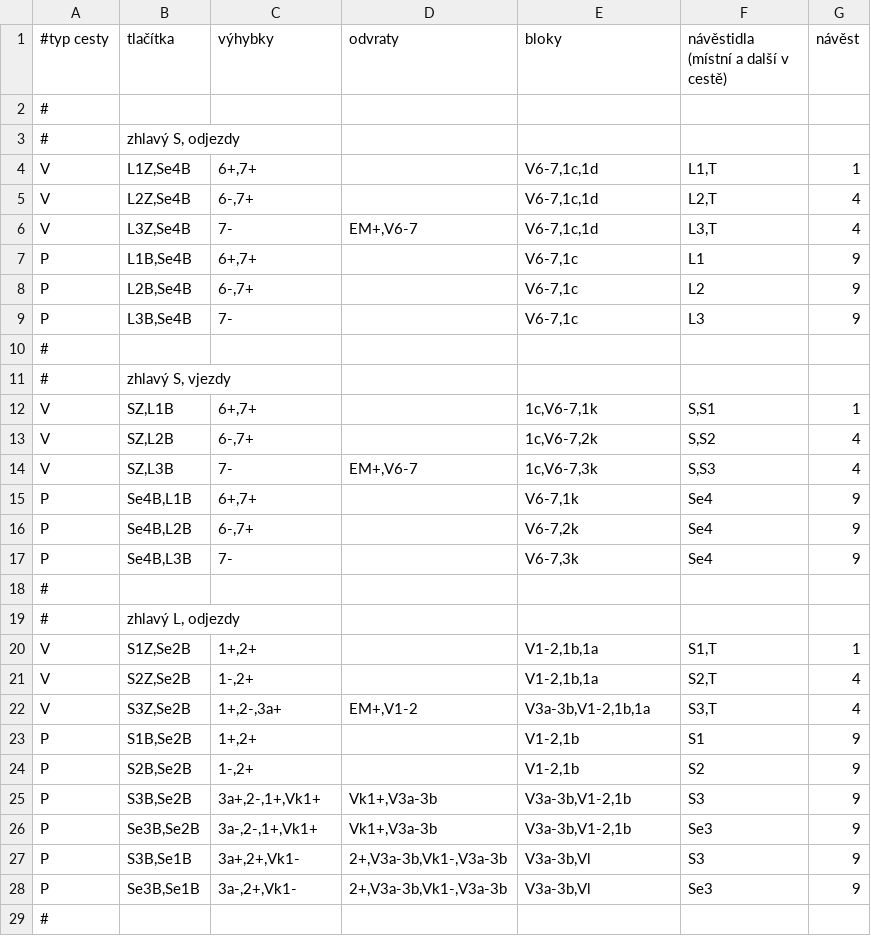
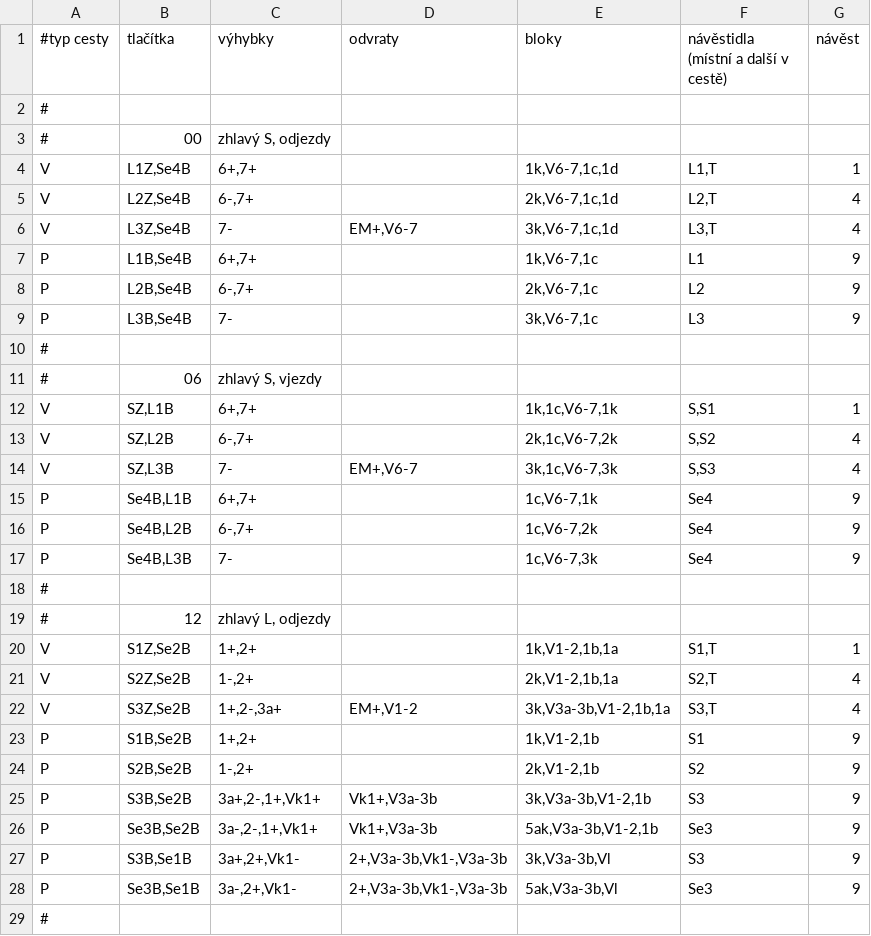
Before and after one commit to petrilakm/rzz71, a CSV file: config/hajnáčka/cesty.csv, drawn as a sheet; only a part is shown; the diff covers the shown part only.

Commit message:
rušení cest a časové soubory
- cesty se ruší časovým souborem
- délka trvaní je dle konfigurace
- možnost nastavit i jiné časy
- zpožděný odpad návěstního relé
- nastavitelný impuls pro počítadlo
- nastavitelný přestavný proud pro ampérmetr
- nastavitelný simulavaný chod přestavníku

- cesty mají zadaný úsek před návestidlem
- na LCD se zobrazují všechny časové soubory
- přepracovaná logika PN, již funguje nerušení cesty
- kmitač se určuje i pro předzvěst
- cesta může být postavená, ale bez povolující návěsti

```diff
--- a/config/hajnáčka/cesty.csv
+++ b/config/hajnáčka/cesty.csv
@@ -2,28 +2,28 @@
 #;;;;;;
-#; zhlavý S, odjezdy;;;;;
-V;L1Z,Se4B;6+,7+;;V6-7,1c,1d;L1,T;1
-V;L2Z,Se4B;6-,7+;;V6-7,1c,1d;L2,T;4
-V;L3Z,Se4B;7-;EM+,V6-7;V6-7,1c,1d;L3,T;4
-P;L1B,Se4B;6+,7+;;V6-7,1c;L1;9
-P;L2B,Se4B;6-,7+;;V6-7,1c;L2;9
-P;L3B,Se4B;7-;;V6-7,1c;L3;9
+#;00 ;zhlavý S, odjezdy;;;;;
+V;L1Z,Se4B;6+,7+;;1k,V6-7,1c,1d;L1,T;1
+V;L2Z,Se4B;6-,7+;;2k,V6-7,1c,1d;L2,T;4
+V;L3Z,Se4B;7-;EM+,V6-7;3k,V6-7,1c,1d;L3,T;4
+P;L1B,Se4B;6+,7+;;1k,V6-7,1c;L1;9
+P;L2B,Se4B;6-,7+;;2k,V6-7,1c;L2;9
+P;L3B,Se4B;7-;;3k,V6-7,1c;L3;9
 #;;;;;;
-#;zhlavý S, vjezdy;;;;;
-V;SZ,L1B;6+,7+;;1c,V6-7,1k;S,S1;1
-V;SZ,L2B;6-,7+;;1c,V6-7,2k;S,S2;4
-V;SZ,L3B;7-;EM+,V6-7;1c,V6-7,3k;S,S3;4
-P;Se4B,L1B;6+,7+;;V6-7,1k;Se4;9
-P;Se4B,L2B;6-,7+;;V6-7,2k;Se4;9
-P;Se4B,L3B;7-;;V6-7,3k;Se4;9
+#;06 ;zhlavý S, vjezdy;;;;;
+V;SZ,L1B;6+,7+;;1k,1c,V6-7,1k;S,S1;1
+V;SZ,L2B;6-,7+;;2k,1c,V6-7,2k;S,S2;4
+V;SZ,L3B;7-;EM+,V6-7;3k,1c,V6-7,3k;S,S3;4
+P;Se4B,L1B;6+,7+;;1c,V6-7,1k;Se4;9
+P;Se4B,L2B;6-,7+;;1c,V6-7,2k;Se4;9
+P;Se4B,L3B;7-;;1c,V6-7,3k;Se4;9
 #;;;;;;
-#;zhlavý L, odjezdy;;;;;
-V;S1Z,Se2B;1+,2+;;V1-2,1b,1a;S1,T;1
-V;S2Z,Se2B;1-,2+;;V1-2,1b,1a;S2,T;4
-V;S3Z,Se2B;1+,2-,3a+;EM+,V1-2;V3a-3b,V1-2,1b,1a;S3,T;4
-P;S1B,Se2B;1+,2+;;V1-2,1b;S1;9
-P;S2B,Se2B;1-,2+;;V1-2,1b;S2;9
-P;S3B,Se2B;3a+,2-,1+,Vk1+;Vk1+,V3a-3b;V3a-3b,V1-2,1b;S3;9
-P;Se3B,Se2B;3a-,2-,1+,Vk1+;Vk1+,V3a-3b;V3a-3b,V1-2,1b;Se3;9
-P;S3B,Se1B;3a+,2+,Vk1-;2+,V3a-3b,Vk1-,V3a-3b;V3a-3b,Vl;S3;9
-P;Se3B,Se1B;3a-,2+,Vk1-;2+,V3a-3b,Vk1-,V3a-3b;V3a-3b,Vl;Se3;9
+#;12 ;zhlavý L, odjezdy;;;;;
+V;S1Z,Se2B;1+,2+;;1k,V1-2,1b,1a;S1,T;1
+V;S2Z,Se2B;1-,2+;;2k,V1-2,1b,1a;S2,T;4
+V;S3Z,Se2B;1+,2-,3a+;EM+,V1-2;3k,V3a-3b,V1-2,1b,1a;S3,T;4
+P;S1B,Se2B;1+,2+;;1k,V1-2,1b;S1;9
+P;S2B,Se2B;1-,2+;;2k,V1-2,1b;S2;9
+P;S3B,Se2B;3a+,2-,1+,Vk1+;Vk1+,V3a-3b;3k,V3a-3b,V1-2,1b;S3;9
+P;Se3B,Se2B;3a-,2-,1+,Vk1+;Vk1+,V3a-3b;5ak,V3a-3b,V1-2,1b;Se3;9
+P;S3B,Se1B;3a+,2+,Vk1-;2+,V3a-3b,Vk1-,V3a-3b;3k,V3a-3b,Vl;S3;9
+P;Se3B,Se1B;3a-,2+,Vk1-;2+,V3a-3b,Vk1-,V3a-3b;5ak,V3a-3b,Vl;Se3;9
 #;;;;;;
```
Also changed, not shown: 1 added row, 1 removed row and 6 edited cells elsewhere in this file, config/hajnáčka/bloky.csv, config/hajnáčka/gui.csv, 17 other files.
